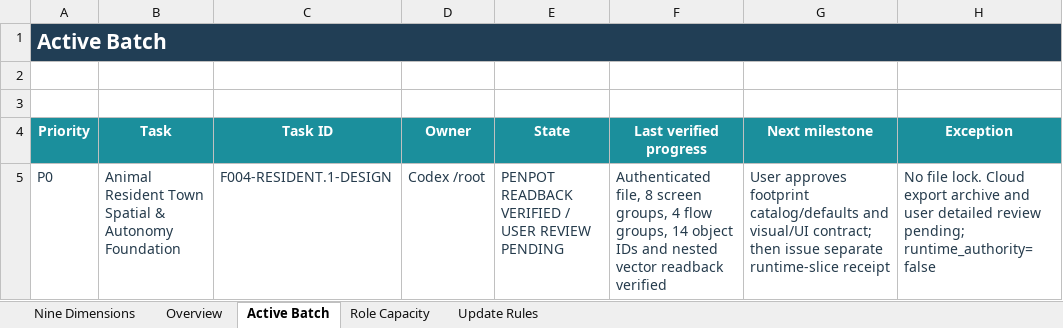
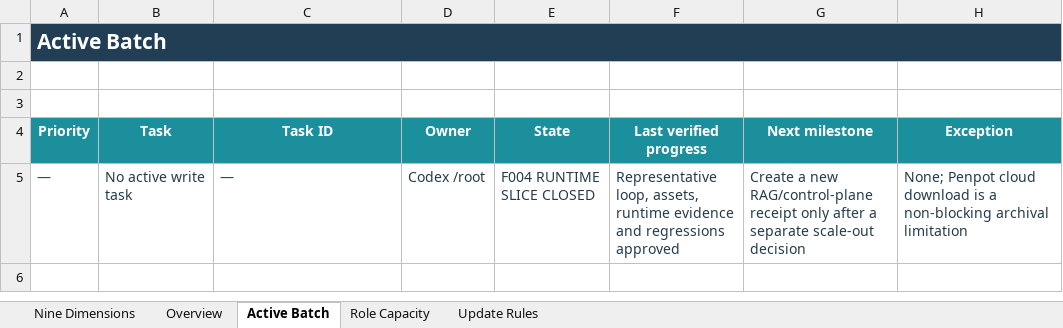
Before and after one commit to BlacKKing4210/Home, an Excel workbook: PM/feature_progress.xlsx, sheet Active Batch, drawn as a sheet; values as stored, in another font and other column widths than the file's, no borders; table styles not drawn; removed rows and columns are numbered as before the commit, all else as after; the diff names each change by its address in the sheet, - before the commit and + after, or states it on an @@ line.

Commit message:
feat: ship F004 animal resident runtime slice

```diff
--- a/PM/feature_progress.xlsx (sheet Active Batch)
+++ b/PM/feature_progress.xlsx (sheet Active Batch)
-row 5: P0 | Animal Resident Town Spatial & Autonomy Foundation | F004-RESIDENT.1-DESIGN | Codex /root | PENPOT READBACK VERIFIED / USER REVIEW PENDING | Authenticated file, 8 screen groups, 4 flow groups, 14 object IDs and nested vector readback verified | User approves footprint catalog/defaults and visual/UI contract; then issue separate runtime-slice receipt | No file lock. Cloud export archive and user detailed review pending; runtime_authority=false
+row 5: — | No active write task | — | Codex /root | F004 RUNTIME SLICE CLOSED | Representative loop, assets, runtime evidence and regressions approved | Create a new RAG/control-plane receipt only after a separate scale-out decision | None; Penpot cloud download is a non-blocking archival limitation
```
Also changed, not shown: sheet Nine Dimensions, sheet Role Capacity, sheet Overview, 58 other files.
